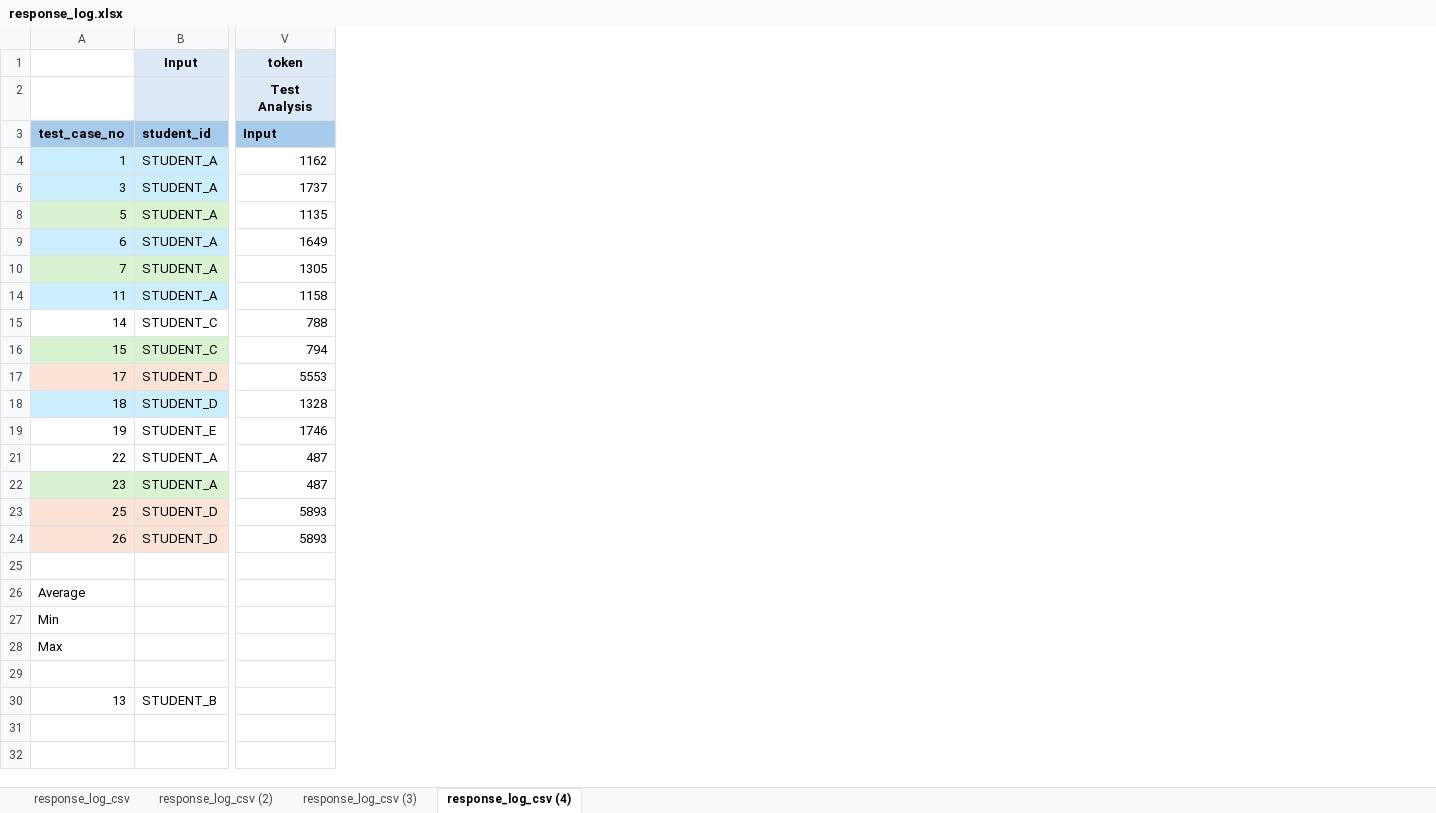
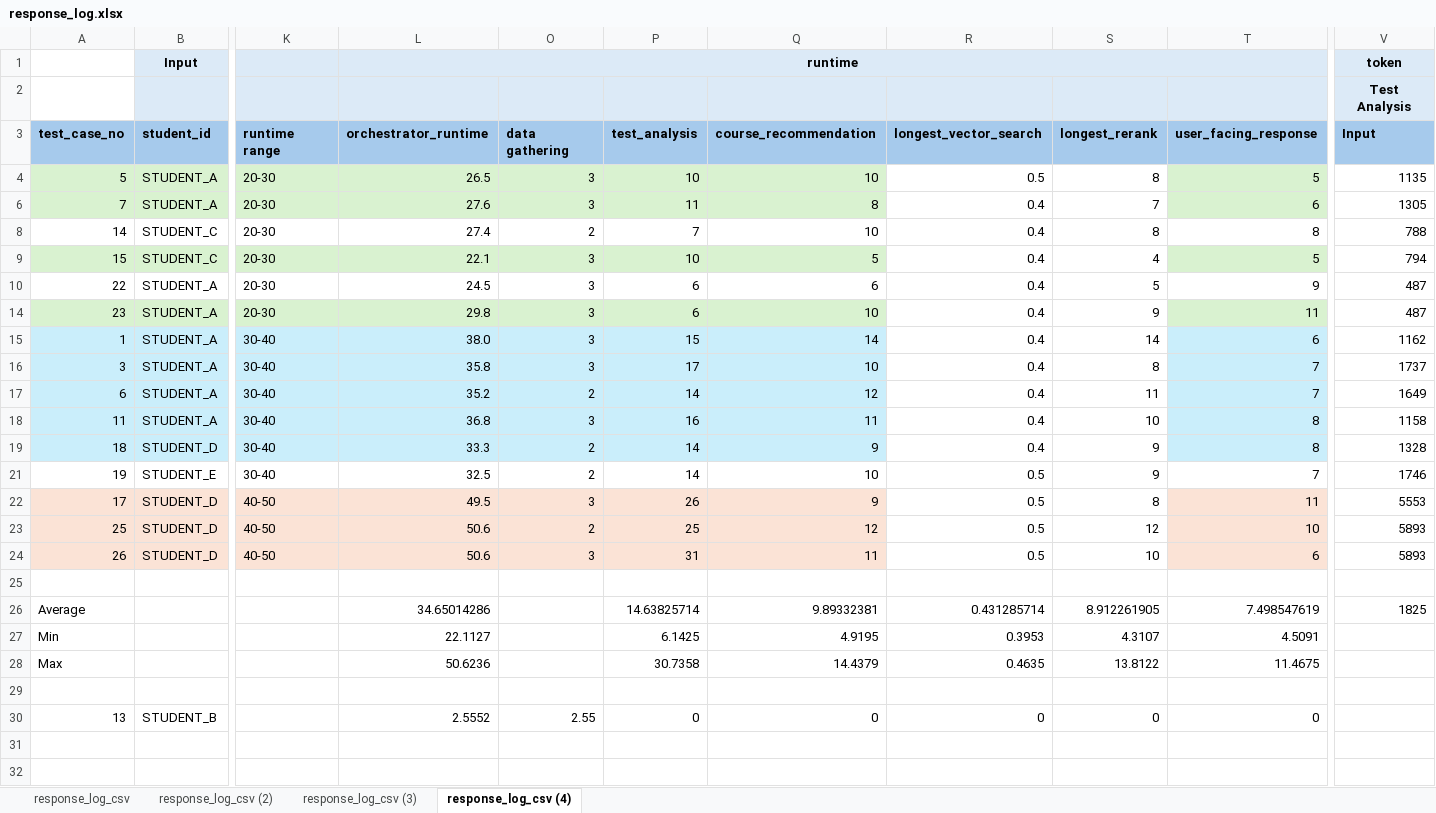
Before and after one commit to ShinThant3010/test_result_analysis_recommendation_orchestrator_api, an Excel workbook: log/response_log.xlsx, sheet response_log_csv (4), drawn as a sheet; only a part is shown, gaps mark what is left out; values as stored, in another font and other column widths than the file's, no borders; removed rows and columns are numbered as before the commit, all else as after; rows hold the shown columns only; the diff names each change by its address in the sheet, - before the commit and + after, or states it on an @@ line.

```diff
--- a/log/response_log.xlsx (sheet response_log_csv (4))
+++ b/log/response_log.xlsx (sheet response_log_csv (4))
@@ column K unhidden, row 3: runtime range; rows 15-21: all 30-40; rows 23-24: 40-50 | 40-50 @@
@@ column L unhidden, rows 1-3: runtime |  | orchestrator_runtime; rows 15-21: 38.0 | 35.8 | 35.2 | 36.8 | 33.3 | 32.5; rows 23-24: 50.6 | 50.6; rows 27-30: 22.1127 | 50.6236 |  | 2.5552 @@
@@ column O unhidden, row 3: data gathering; rows 15-21: 3 | 3 | 2 | 3 | 2 | 2; rows 23-24: 2 | 3; row 30: 2.55 @@
@@ column P unhidden, row 3: test_analysis; rows 15-21: 15 | 17 | 14 | 16 | 14 | 14; rows 23-24: 25 | 31; rows 27-30: 6.1425 | 30.7358 |  | 0 @@
@@ column Q unhidden, row 3: course_recommendation; rows 15-21: 14 | 10 | 12 | 11 | 9 | 10; rows 23-24: 12 | 11; rows 27-30: 4.9195 | 14.4379 |  | 0 @@
@@ column R unhidden, row 3: longest_vector_search; rows 15-21: 0.4 | 0.4 | 0.4 | 0.4 | 0.4 | 0.5; rows 23-24: 0.5 | 0.5; rows 27-30: 0.3953 | 0.4635 |  | 0 @@
@@ column S unhidden, row 3: longest_rerank; rows 15-21: 14 | 8 | 11 | 10 | 9 | 9; rows 23-24: 12 | 10; rows 27-30: 4.3107 | 13.8122 |  | 0 @@
@@ column T unhidden, row 3: user_facing_response; rows 15-21: 6 | 7 | 7 | 8 | 8 | 7; rows 23-24: 10 | 6; rows 27-30: 4.5091 | 11.4675 |  | 0 @@
@@ row 8 moved to row 4: 5 @@
@@ row 10 moved to row 6: 7 @@
@@ row 15 moved to row 8: 14 @@
@@ row 16 moved to row 9: 15 @@
@@ row 21 moved to row 10: 22 @@
@@ row 22 moved to row 14: 23 @@
@@ row 17 moved to row 22: 17 @@
-row 26: Average
+row 26: Average |  |  | 34.65014286 |  | 14.63825714 | 9.89332381 | 0.431285714 | 8.912261905 | 7.498547619 | 1825
```
Also changed, not shown: 5 other files.
